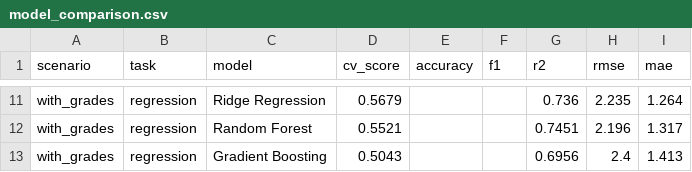
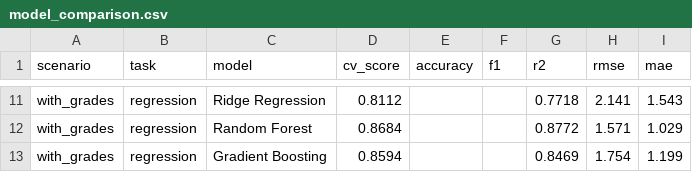
Before and after one commit to harshkadiann/student-performance-prediction, a CSV file: reports/model_comparison.csv, drawn as a sheet; only a part is shown, gaps mark what is left out; the diff covers the shown part only; the diff names each change by its address in the sheet, - before the commit and + after, or states it on an @@ line.

```diff
--- a/reports/model_comparison.csv
+++ b/reports/model_comparison.csv
-D11 (cv_score): 0.5679
+D11 (cv_score): 0.8112
-G11 (r2): 0.736
+G11 (r2): 0.7718
-H11 (rmse): 2.235
+H11 (rmse): 2.141
-I11 (mae): 1.264
+I11 (mae): 1.543
-D12 (cv_score): 0.5521
+D12 (cv_score): 0.8684
-G12 (r2): 0.7451
+G12 (r2): 0.8772
-H12 (rmse): 2.196
+H12 (rmse): 1.571
-I12 (mae): 1.317
+I12 (mae): 1.029
-D13 (cv_score): 0.5043
+D13 (cv_score): 0.8594
-G13 (r2): 0.6956
+G13 (r2): 0.8469
-H13 (rmse): 2.4
+H13 (rmse): 1.754
-I13 (mae): 1.413
+I13 (mae): 1.199
```
Also changed, not shown: 29 edited cells elsewhere in this file, 9 other files.
